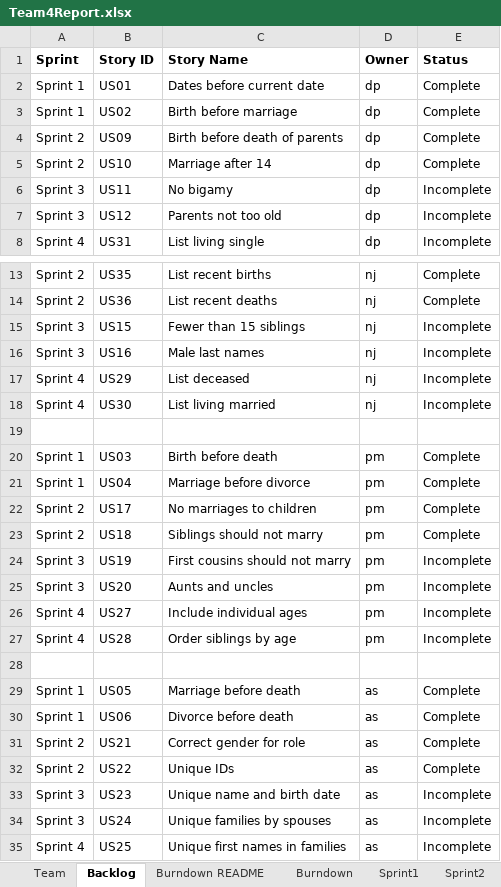
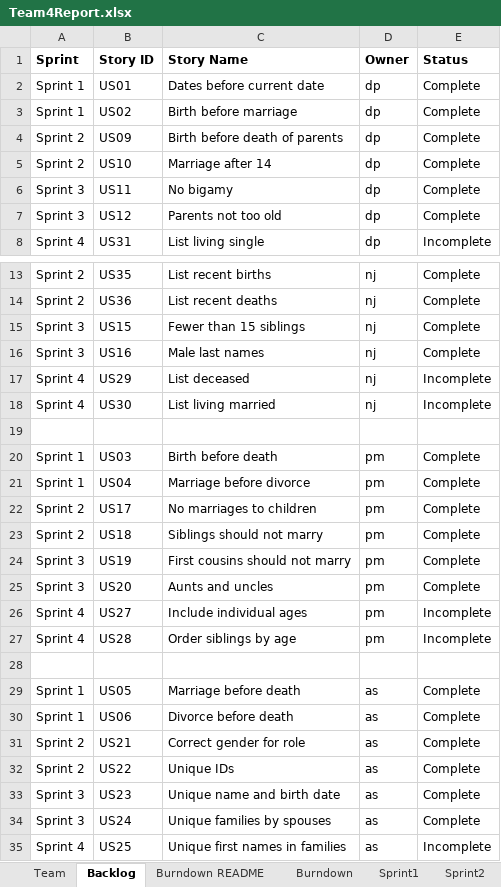
Before and after one commit to deeppatel074/GEDCOM_Team4, an Excel workbook: Sprint_03/Team4Report.xlsx, sheet Backlog, drawn as a sheet; only a part is shown, gaps mark what is left out; values as stored, in another font and other column widths than the file's, no borders; the diff names each change by its address in the sheet, - before the commit and + after, or states it on an @@ line.

```diff
--- a/Sprint_03/Team4Report.xlsx (sheet Backlog)
+++ b/Sprint_03/Team4Report.xlsx (sheet Backlog)
-E6:E7 (Status): Incomplete
+E6:E7 (Status): Complete
-E15:E16 (Status): Incomplete
+E15:E16 (Status): Complete
-E24:E25 (Status): Incomplete
+E24:E25 (Status): Complete
-E33:E34 (Status): Incomplete
+E33:E34 (Status): Complete
```
Also changed, not shown: sheet Sprint4, sheet Sprint3, sheet Burndown, charts or pictures, 3 other files.
